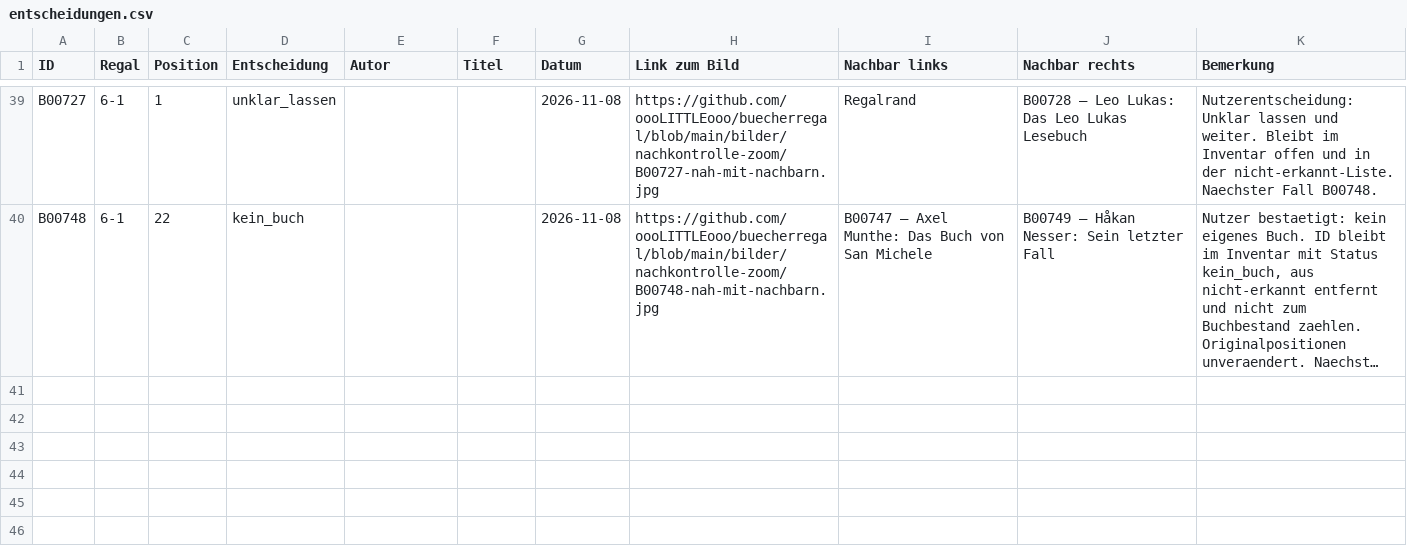
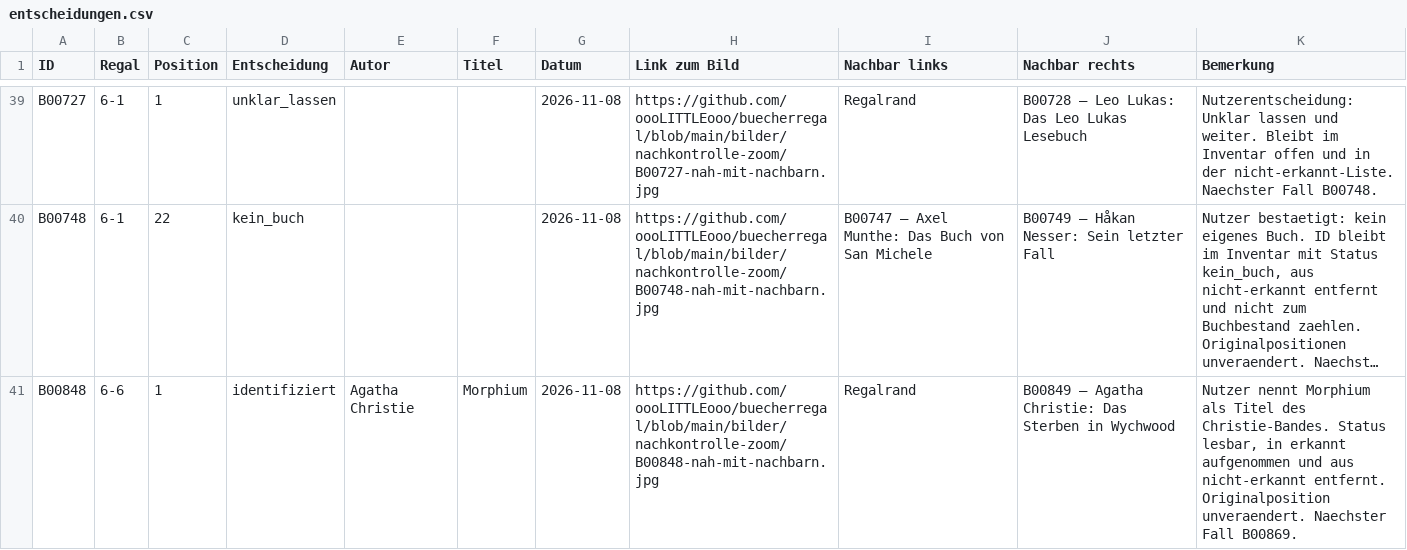
Before and after one commit to oooLITTLEooo/buecherregal, a CSV file: daten/nachkontrolle/entscheidungen.csv, drawn as a sheet; only a part is shown, gaps mark what is left out; long unchanged cells end in …; the diff names each change by its address in the sheet, - before the commit and + after, or states it on an @@ line.

Commit message:
Nachkontrolle: B00848 Agatha Christie Morphium bestaetigt

```diff
--- a/daten/nachkontrolle/entscheidungen.csv
+++ b/daten/nachkontrolle/entscheidungen.csv
+row 41: B00848 | 6-6 | 1 | identifiziert | Agatha Christie | Morphium | 2026-11-08 | https://github.com/oooLITTLEooo/buecherregal/blob/main/bilder/nachkontrolle-zoom/B00848-nah-mit-nachbarn.jpg | Regalrand | B00849 – Agatha Christie: Das Sterben in Wychwood | Nutzer nennt Morphium als Titel des Christie-Bandes. Status lesbar, in erkannt aufgenommen und aus nicht-erkannt entfernt. Originalposition unveraendert. Naechster Fall B00869.
```
